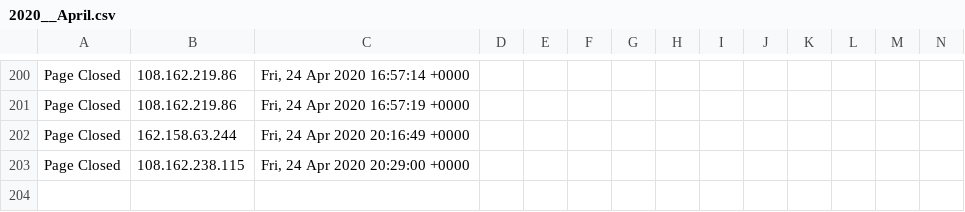
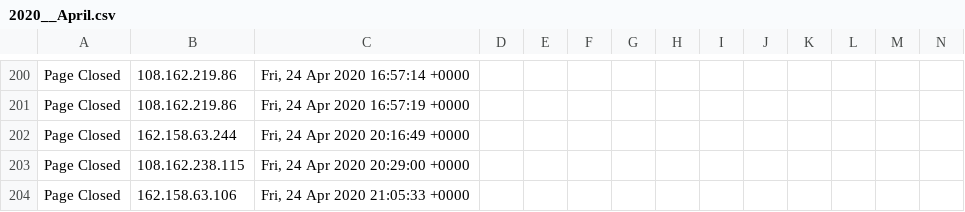
Before and after one commit to runacode/gohealthynews.com, a CSV file: logs/2020__April.csv, drawn as a sheet; only a part is shown, gaps mark what is left out; rows hold the shown columns only; the diff names each change by its address in the sheet, - before the commit and + after, or states it on an @@ line.

Commit message:
Site Editor Update

```diff
--- a/logs/2020__April.csv
+++ b/logs/2020__April.csv
+row 204: Page Closed | 162.158.63.106 | Fri, 24 Apr 2020 21:05:33 +0000
```
